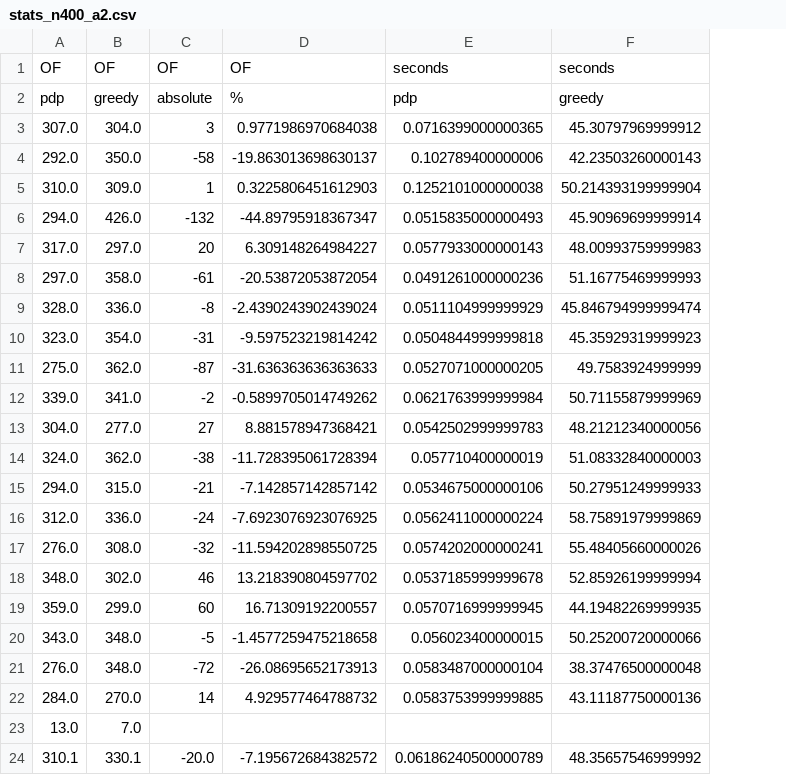
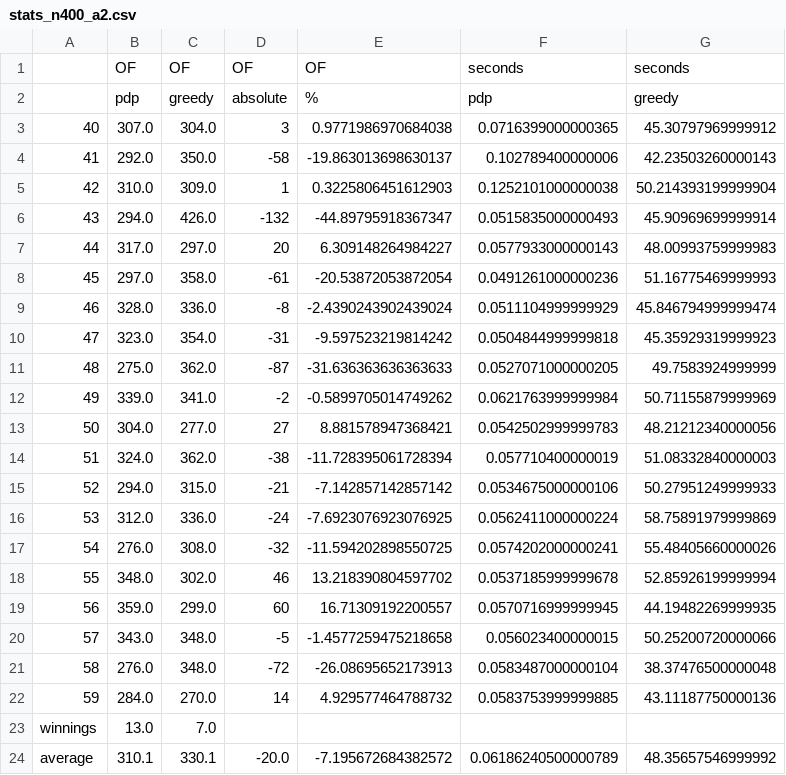
Before and after one commit to netotz/alpha-neighbor-p-center-problem, a CSV file: anpcp/nb_results/constructive/stats_n400_a2.csv, drawn as a sheet; the diff names each change by its address in the sheet, - before the commit and + after, or states it on an @@ line.

```diff
--- a/anpcp/nb_results/constructive/stats_n400_a2.csv
+++ b/anpcp/nb_results/constructive/stats_n400_a2.csv
+column A, rows 3-24: 40 | 41 | 42 | 43 | 44 | 45 | 46 | 47 | 48 | 49 | 50 | 51 | 52 | 53 | 54 | 55 | 56 | 57 | 58 | 59 | winnings | average
```
Also changed, not shown: anpcp/nb_results/constructive/stats_n400_a3.csv, anpcp/nb_results/constructive/stats_n50_a2.csv, 2 other files.
